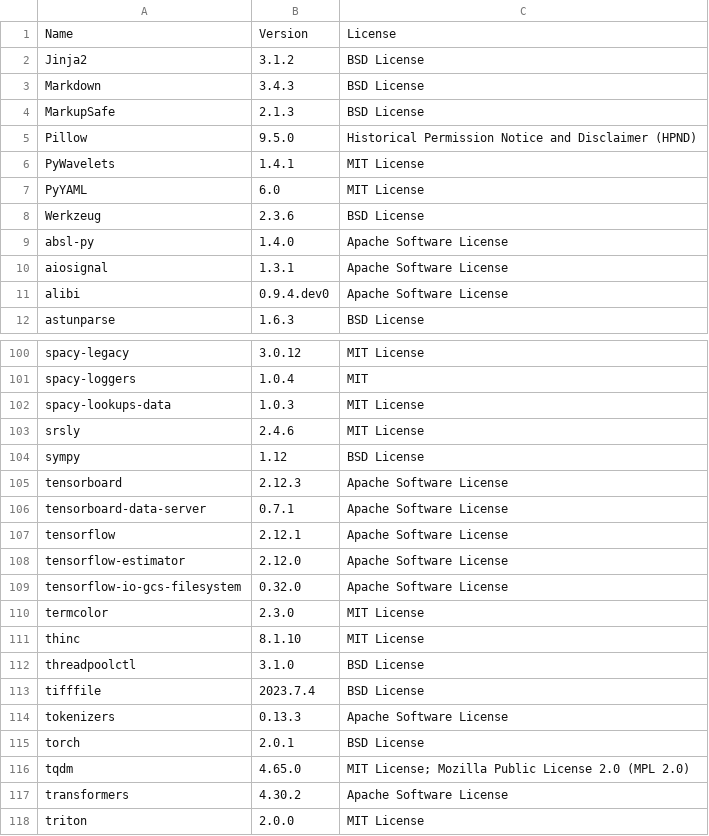
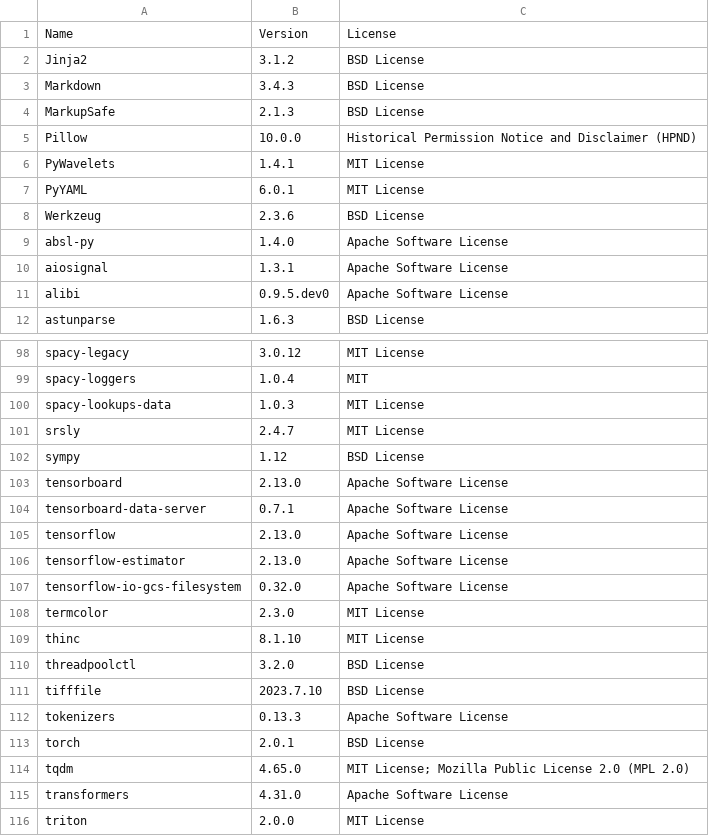
Before and after one commit to SeldonIO/alibi, a CSV file: licenses/license_info.csv, drawn as a sheet; only a part is shown, gaps mark what is left out; the diff covers the shown part only.

```diff
--- a/licenses/license_info.csv
+++ b/licenses/license_info.csv
@@ -4,5 +4,5 @@
 "MarkupSafe","2.1.3","BSD License"
-"Pillow","9.5.0","Historical Permission Notice and Disclaimer (HPND)"
+"Pillow","10.0.0","Historical Permission Notice and Disclaimer (HPND)"
 "PyWavelets","1.4.1","MIT License"
-"PyYAML","6.0","MIT License"
+"PyYAML","6.0.1","MIT License"
 "Werkzeug","2.3.6","BSD License"
@@ -10,3 +10,3 @@
 "aiosignal","1.3.1","Apache Software License"
-"alibi","0.9.4.dev0","Apache Software License"
+"alibi","0.9.5.dev0","Apache Software License"
 "astunparse","1.6.3","BSD License"
@@ -102,8 +100,8 @@
 "spacy-lookups-data","1.0.3","MIT License"
-"srsly","2.4.6","MIT License"
+"srsly","2.4.7","MIT License"
 "sympy","1.12","BSD License"
-"tensorboard","2.12.3","Apache Software License"
+"tensorboard","2.13.0","Apache Software License"
 "tensorboard-data-server","0.7.1","Apache Software License"
-"tensorflow","2.12.1","Apache Software License"
-"tensorflow-estimator","2.12.0","Apache Software License"
+"tensorflow","2.13.0","Apache Software License"
+"tensorflow-estimator","2.13.0","Apache Software License"
 "tensorflow-io-gcs-filesystem","0.32.0","Apache Software License"
@@ -111,4 +109,4 @@
 "thinc","8.1.10","MIT License"
-"threadpoolctl","3.1.0","BSD License"
-"tifffile","2023.7.4","BSD License"
+"threadpoolctl","3.2.0","BSD License"
+"tifffile","2023.7.10","BSD License"
 "tokenizers","0.13.3","Apache Software License"
@@ -116,3 +114,3 @@
 "tqdm","4.65.0","MIT License; Mozilla Public License 2.0 (MPL 2.0)"
-"transformers","4.30.2","Apache Software License"
+"transformers","4.31.0","Apache Software License"
 "triton","2.0.0","MIT License"
```
Also changed, not shown: 2 removed rows and 14 edited cells elsewhere in this file, licenses/license_info.no_versions.csv, 1 other file.
